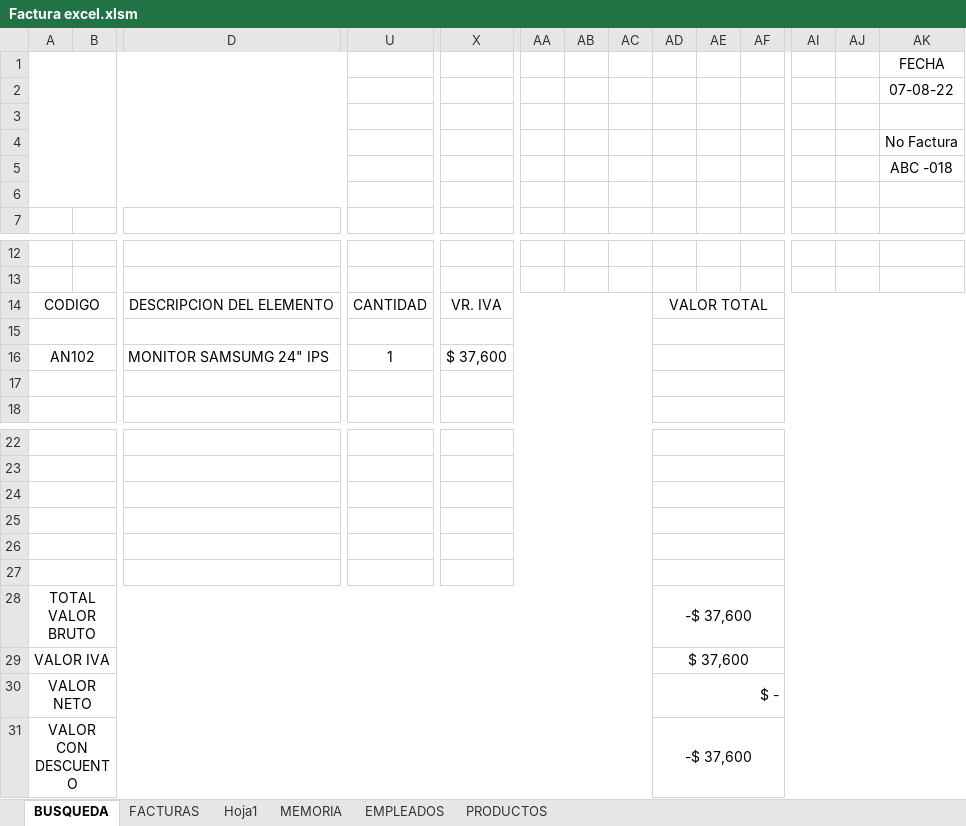
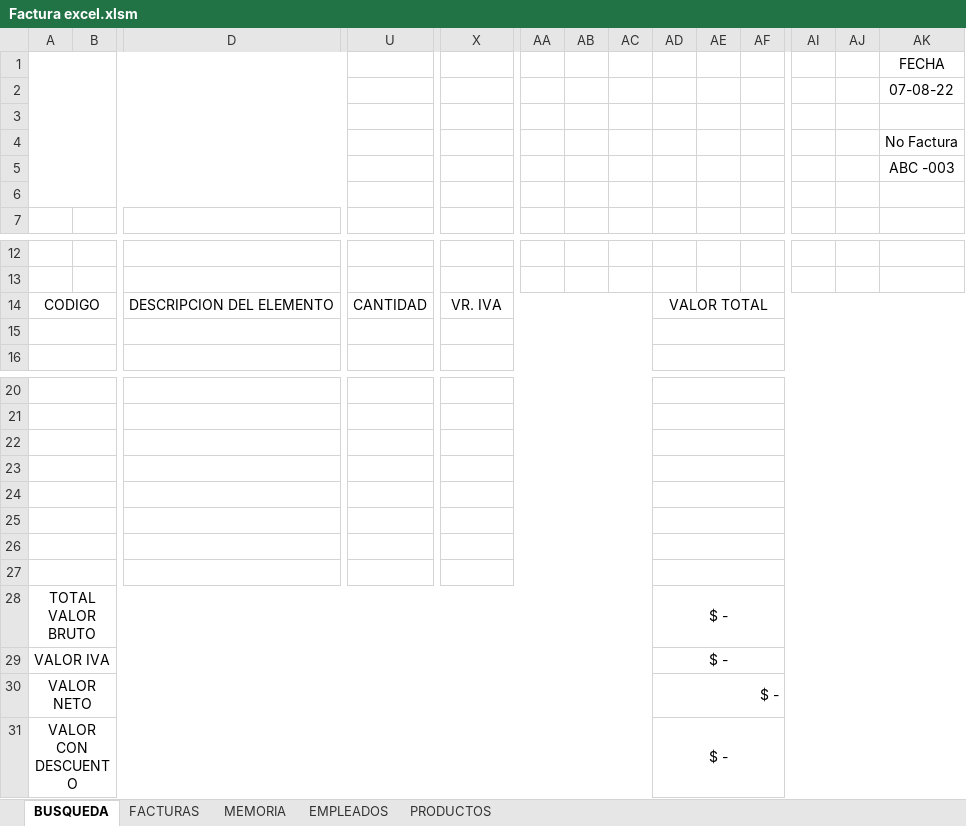
Before and after one commit to Bloxtermol10/Factura-VB, an Excel workbook: Factura excel.xlsm, sheet BUSQUEDA, drawn as a sheet; only a part is shown, gaps mark what is left out; values as stored, in another font and other column widths than the file's, no borders; charts and pictures not drawn; removed rows and columns are numbered as before the commit, all else as after; rows hold the shown columns only; the diff names each change by its address in the sheet, - before the commit and + after, or states it on an @@ line.

```diff
--- a/Factura excel.xlsm (sheet BUSQUEDA)
+++ b/Factura excel.xlsm (sheet BUSQUEDA)
-sheet tab: Hoja1
-AK5: ABC -018
+AK5: ABC -003
-row 15: (empty)
-row 16: AN102 |  | MONITOR SAMSUMG 24" IPS | 1 | $ 37,600
+row 26: (empty)
+row 27: (empty)
-AD28: -$ 37,600
+AD28: $ -
-AD29: $ 37,600
+AD29: $ -
-AD31: -$ 37,600
+AD31: $ -
```
Also changed, not shown: sheet FACTURAS, sheet MEMORIA, formulas that keep their value.
